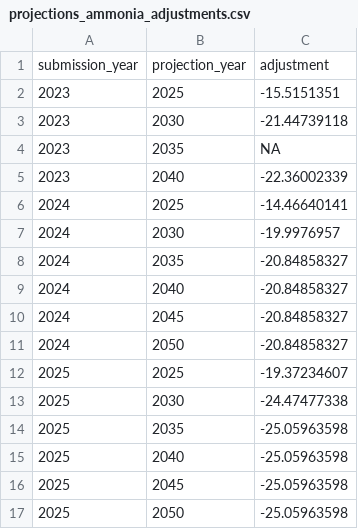
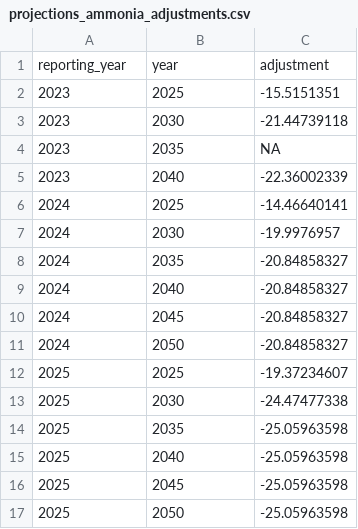
Before and after one commit to josephg-at-aqie/emissions_data_tidying, a CSV file: Prepared_Data/Other/projections_ammonia_adjustments.csv, drawn as a sheet; removed rows and columns are numbered as before the commit, all else as after; the diff names each change by its address in the sheet, - before the commit and + after, or states it on an @@ line.

```diff
--- a/Prepared_Data/Other/projections_ammonia_adjustments.csv
+++ b/Prepared_Data/Other/projections_ammonia_adjustments.csv
-row 1: submission_year | projection_year | adjustment
+row 1: reporting_year | year | adjustment
```
Also changed, not shown: 25 other files.
